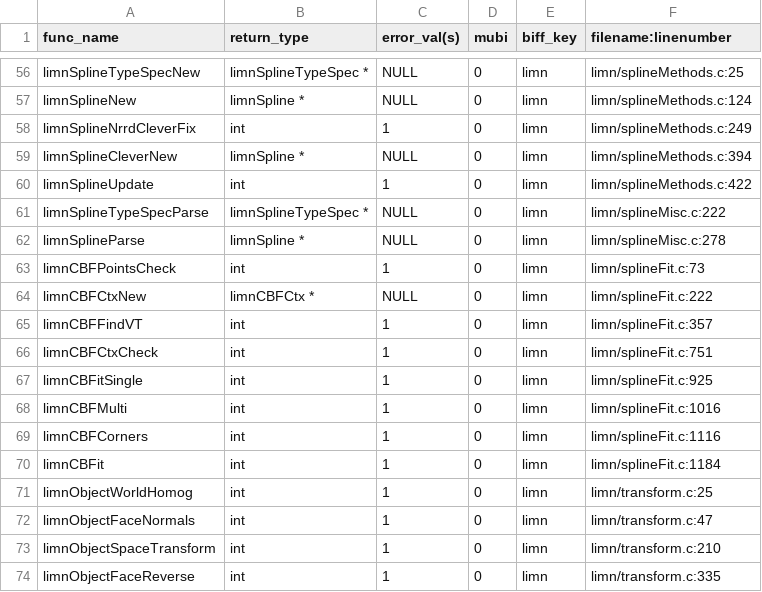
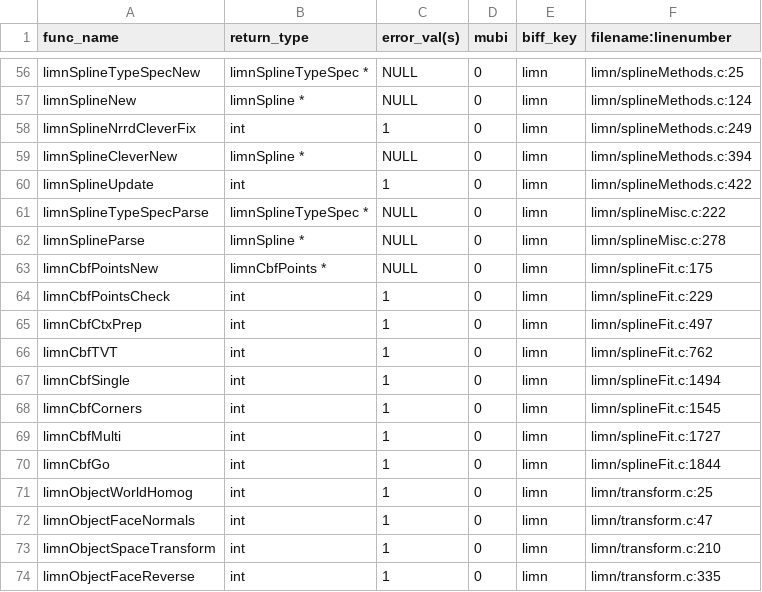
Before and after one commit to Slicer/teem, a CSV file: python/cffi/biffdata/limn.csv, drawn as a sheet; only a part is shown, gaps mark what is left out.

```diff
--- a/python/cffi/biffdata/limn.csv
+++ b/python/cffi/biffdata/limn.csv
@@ -62,10 +62,10 @@ limnSplineTypeSpecParse,limnSplineTypeSpec *,NULL,0,limn,limn/splineMisc.c:222
 limnSplineParse,limnSpline *,NULL,0,limn,limn/splineMisc.c:278
-limnCBFPointsCheck,int,1,0,limn,limn/splineFit.c:73
-limnCBFCtxNew,limnCBFCtx *,NULL,0,limn,limn/splineFit.c:222
-limnCBFFindVT,int,1,0,limn,limn/splineFit.c:357
-limnCBFCtxCheck,int,1,0,limn,limn/splineFit.c:751
-limnCBFitSingle,int,1,0,limn,limn/splineFit.c:925
-limnCBFMulti,int,1,0,limn,limn/splineFit.c:1016
-limnCBFCorners,int,1,0,limn,limn/splineFit.c:1116
-limnCBFit,int,1,0,limn,limn/splineFit.c:1184
+limnCbfPointsNew,limnCbfPoints *,NULL,0,limn,limn/splineFit.c:175
+limnCbfPointsCheck,int,1,0,limn,limn/splineFit.c:229
+limnCbfCtxPrep,int,1,0,limn,limn/splineFit.c:497
+limnCbfTVT,int,1,0,limn,limn/splineFit.c:762
+limnCbfSingle,int,1,0,limn,limn/splineFit.c:1494
+limnCbfCorners,int,1,0,limn,limn/splineFit.c:1545
+limnCbfMulti,int,1,0,limn,limn/splineFit.c:1727
+limnCbfGo,int,1,0,limn,limn/splineFit.c:1844
 limnObjectWorldHomog,int,1,0,limn,limn/transform.c:25
```
Also changed, not shown: 3 other files.
